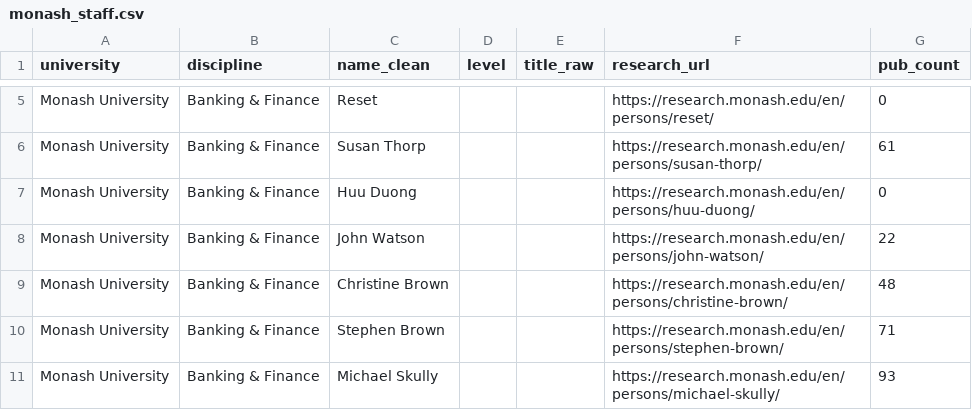
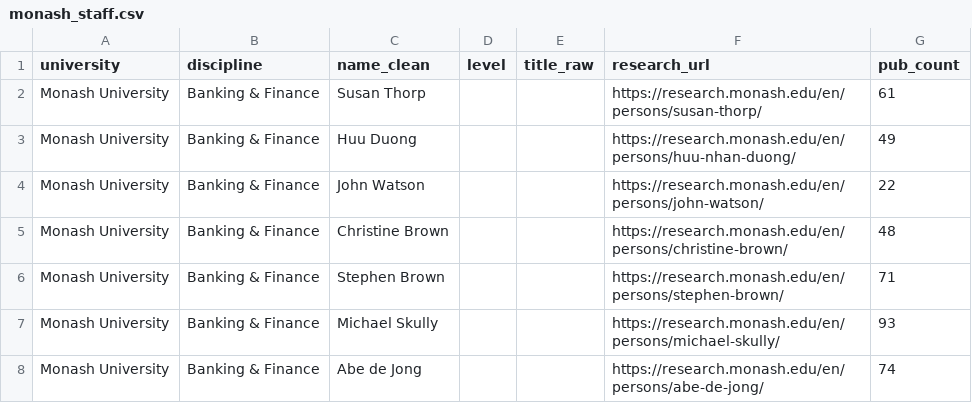
Before and after one commit to yuhanwang0612/cits3200-, a CSV file: monash_staff.csv, drawn as a sheet; only a part is shown, gaps mark what is left out; the shorter side is filled out with more unchanged rows; removed rows and columns are numbered as before the commit, all else as after; the diff covers the shown part only; the diff names each change by its address in the sheet, - before the commit and + after, or states it on an @@ line.

```diff
--- a/monash_staff.csv
+++ b/monash_staff.csv
-row 5: Monash University | Banking & Finance | Reset |  |  | https://research.monash.edu/en/persons/reset/ | 0
-F3 (research_url): https://research.monash.edu/en/persons/huu-duong/
+F3 (research_url): https://research.monash.edu/en/persons/huu-nhan-duong/
-G3 (pub_count): 0
+G3 (pub_count): 49
```
Also changed, not shown: 9 removed rows and 35 edited cells elsewhere in this file, 2 other files.
